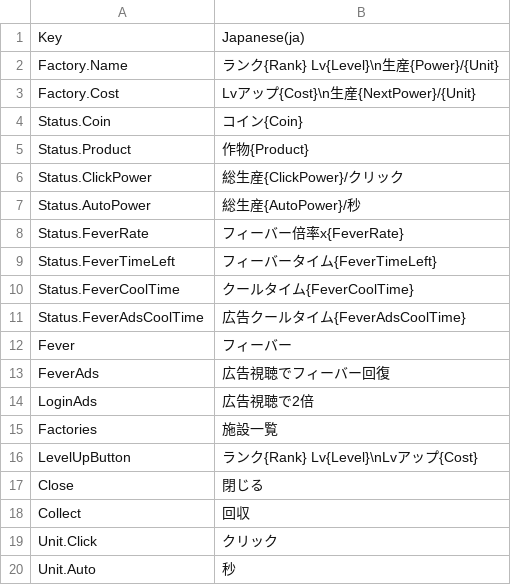
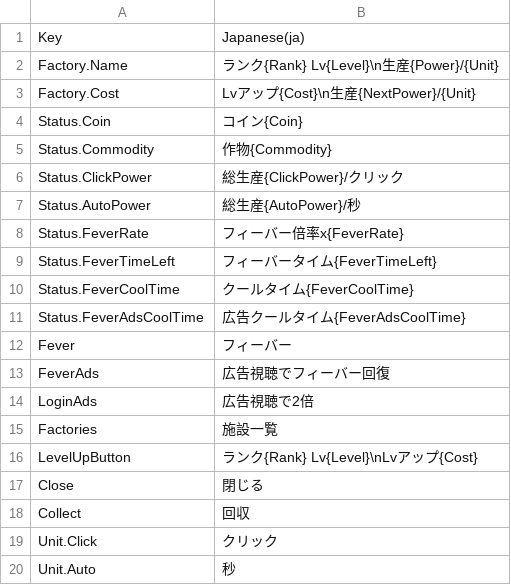
Before and after one commit to ichi-pg/unity-sample, a CSV file: Assets/Ichi/Clicker/Localization/Ichi.Clicker.csv, drawn as a sheet.

```diff
--- a/Assets/Ichi/Clicker/Localization/Ichi.Clicker.csv
+++ b/Assets/Ichi/Clicker/Localization/Ichi.Clicker.csv
@@ -4,3 +4,3 @@
 "Status.Coin","コイン{Coin}"
-"Status.Product","作物{Product}"
+"Status.Commodity","作物{Commodity}"
 "Status.ClickPower","総生産{ClickPower}/クリック"
```
Also changed, not shown: 14 other files.
